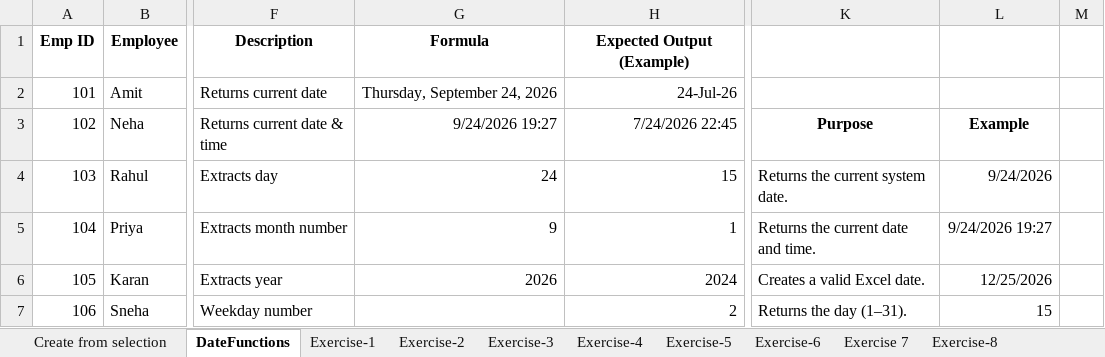
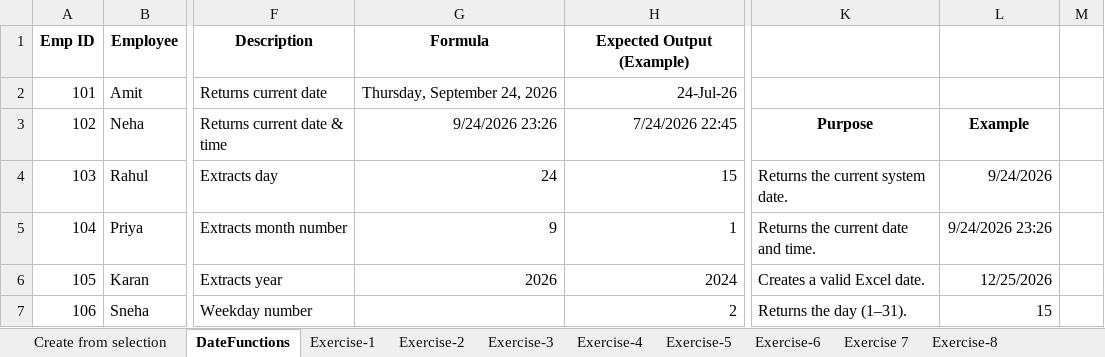
Before and after one commit to adityagupta176/Dmart-sales-analysis, an Excel workbook: Date function.xlsx, sheet DateFunctions, drawn as a sheet; only a part is shown, gaps mark what is left out; values as stored, in another font and other column widths than the file's, no borders; the diff names each change by its address in the sheet, - before the commit and + after, or states it on an @@ line.

```diff
--- a/Date function.xlsx (sheet DateFunctions)
+++ b/Date function.xlsx (sheet DateFunctions)
-G3: 9/24/2026 19:27
+G3: 9/24/2026 23:26
-L5: 9/24/2026 19:27
+L5: 9/24/2026 23:26
```
Also changed, not shown: sheet Exercise-2, sheet Exercise-1, 3 other files.
